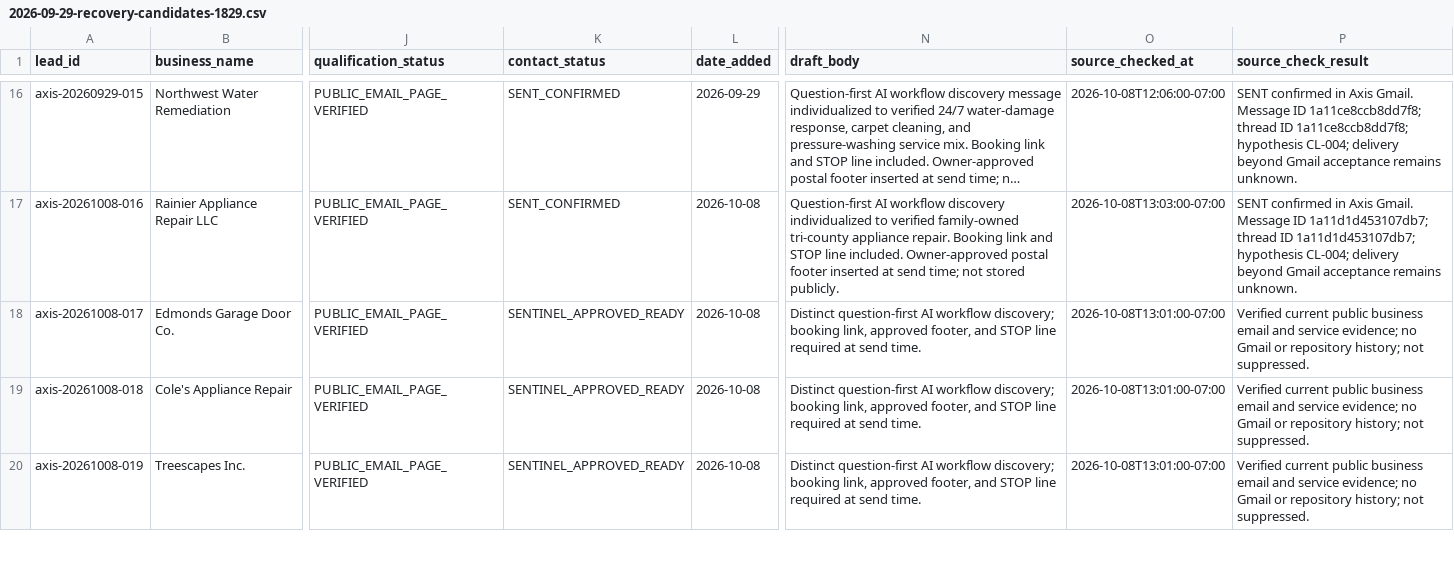
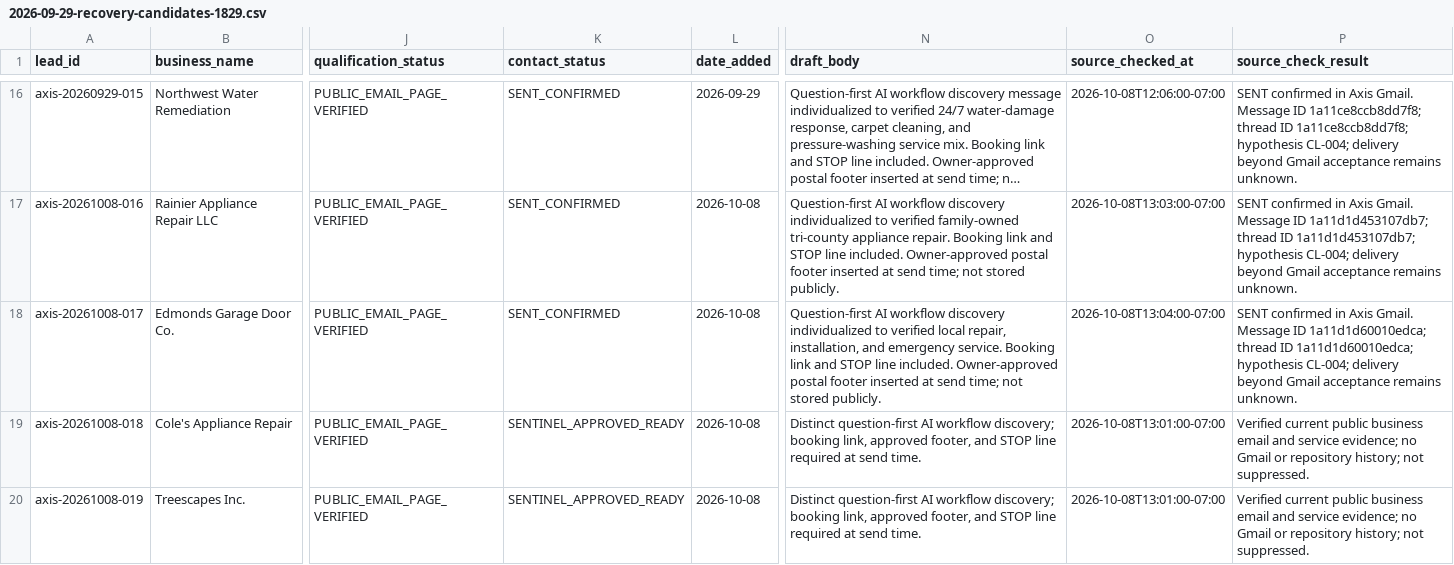
Before and after one commit to 1oldguyinaz-glitch/Master-Promt, a CSV file: axis-omni-commerce/data/leads/2026-09-29-recovery-candidates-1829.csv, drawn as a sheet; only a part is shown, gaps mark what is left out; long unchanged cells end in …; the diff names each change by its address in the sheet, - before the commit and + after, or states it on an @@ line.

Commit message:
Record Edmonds Garage Door confirmed send

```diff
--- a/axis-omni-commerce/data/leads/2026-09-29-recovery-candidates-1829.csv
+++ b/axis-omni-commerce/data/leads/2026-09-29-recovery-candidates-1829.csv
-K18 (contact_status): SENTINEL_APPROVED_READY
+K18 (contact_status): SENT_CONFIRMED
-N18 (draft_body): Distinct question-first AI workflow discovery; booking link, approved footer, and STOP line required at send time.
+N18 (draft_body): Question-first AI workflow discovery individualized to verified local repair, installation, and emergency service. Booking link and STOP line included. Owner-approved postal footer inserted at send time; not stored publicly.
-O18 (source_checked_at): 2026-10-08T13:01:00-07:00
+O18 (source_checked_at): 2026-10-08T13:04:00-07:00
-P18 (source_check_result): Verified current public business email and service evidence; no Gmail or repository history; not suppressed.
+P18 (source_check_result): SENT confirmed in Axis Gmail. Message ID 1a11d1d60010edca; thread ID 1a11d1d60010edca; hypothesis CL-004; delivery beyond Gmail acceptance remains unknown.
```
